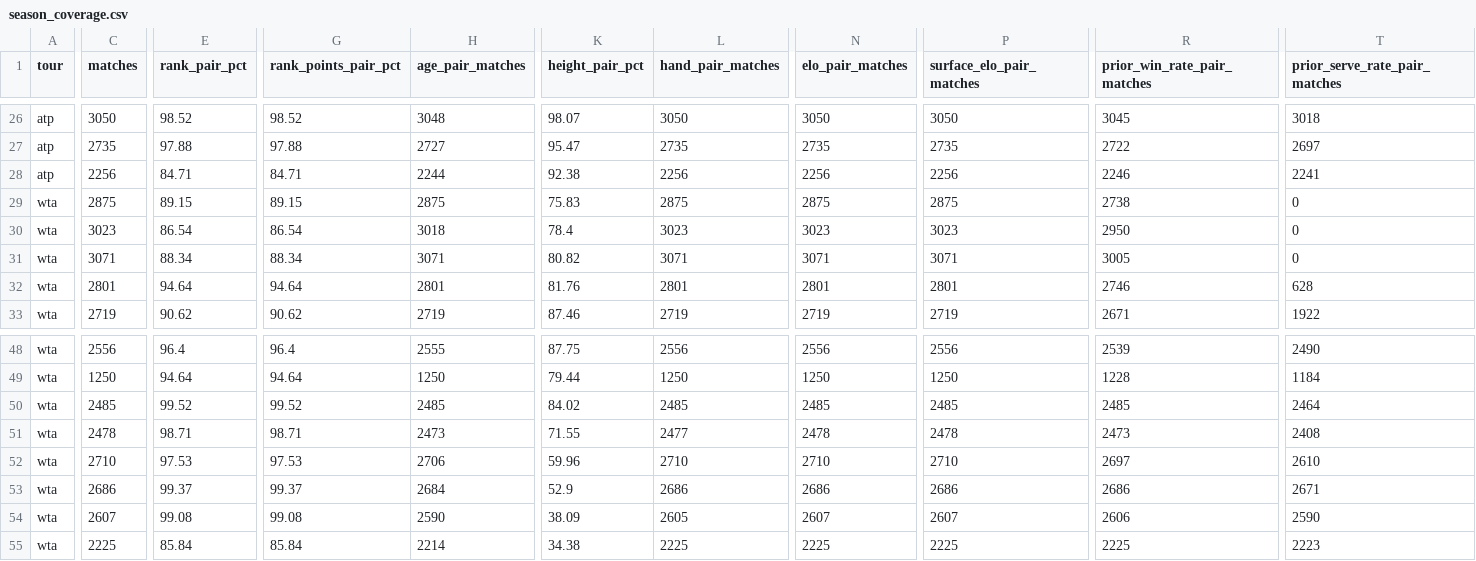
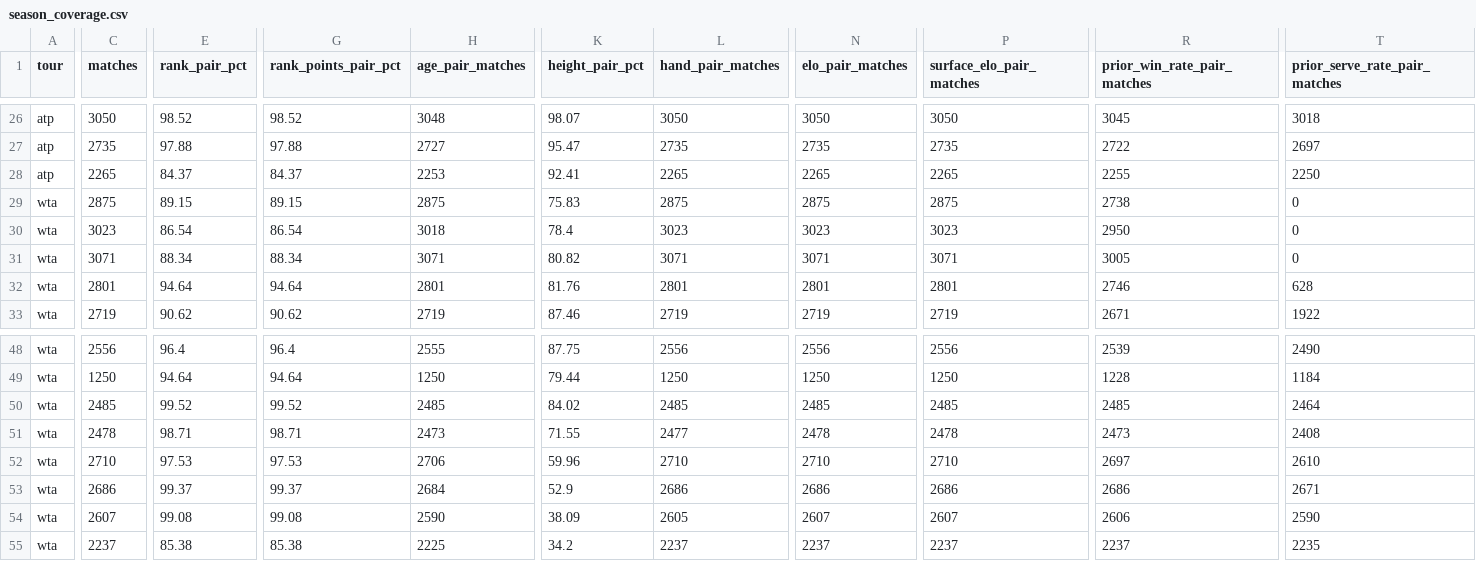
Before and after one commit to sumeetamin/tennis-history-data, a CSV file: data/curated/main_tour/season_coverage.csv, drawn as a sheet; only a part is shown, gaps mark what is left out; the diff covers the shown part only; the diff names each change by its address in the sheet, - before the commit and + after, or states it on an @@ line.

```diff
--- a/data/curated/main_tour/season_coverage.csv
+++ b/data/curated/main_tour/season_coverage.csv
-C28 (matches): 2256
+C28 (matches): 2265
-E28 (rank_pair_pct): 84.71
+E28 (rank_pair_pct): 84.37
-G28 (rank_points_pair_pct): 84.71
+G28 (rank_points_pair_pct): 84.37
-H28 (age_pair_matches): 2244
+H28 (age_pair_matches): 2253
-K28 (height_pair_pct): 92.38
+K28 (height_pair_pct): 92.41
-L28 (hand_pair_matches): 2256
+L28 (hand_pair_matches): 2265
-N28 (elo_pair_matches): 2256
+N28 (elo_pair_matches): 2265
-P28 (surface_elo_pair_matches): 2256
+P28 (surface_elo_pair_matches): 2265
-R28 (prior_win_rate_pair_matches): 2246
+R28 (prior_win_rate_pair_matches): 2255
-T28 (prior_serve_rate_pair_matches): 2241
+T28 (prior_serve_rate_pair_matches): 2250
-C55 (matches): 2225
+C55 (matches): 2237
-E55 (rank_pair_pct): 85.84
+E55 (rank_pair_pct): 85.38
-G55 (rank_points_pair_pct): 85.84
+G55 (rank_points_pair_pct): 85.38
-H55 (age_pair_matches): 2214
+H55 (age_pair_matches): 2225
-K55 (height_pair_pct): 34.38
+K55 (height_pair_pct): 34.2
-L55 (hand_pair_matches): 2225
+L55 (hand_pair_matches): 2237
-N55 (elo_pair_matches): 2225
+N55 (elo_pair_matches): 2237
-P55 (surface_elo_pair_matches): 2225
+P55 (surface_elo_pair_matches): 2237
-R55 (prior_win_rate_pair_matches): 2225
+R55 (prior_win_rate_pair_matches): 2237
-T55 (prior_serve_rate_pair_matches): 2223
+T55 (prior_serve_rate_pair_matches): 2235
```
Also changed, not shown: 18 edited cells elsewhere in this file, data/curated/post_2000/coverage.csv, data/curated/post_2000/coverage_dimensions.csv, 35 other files.
